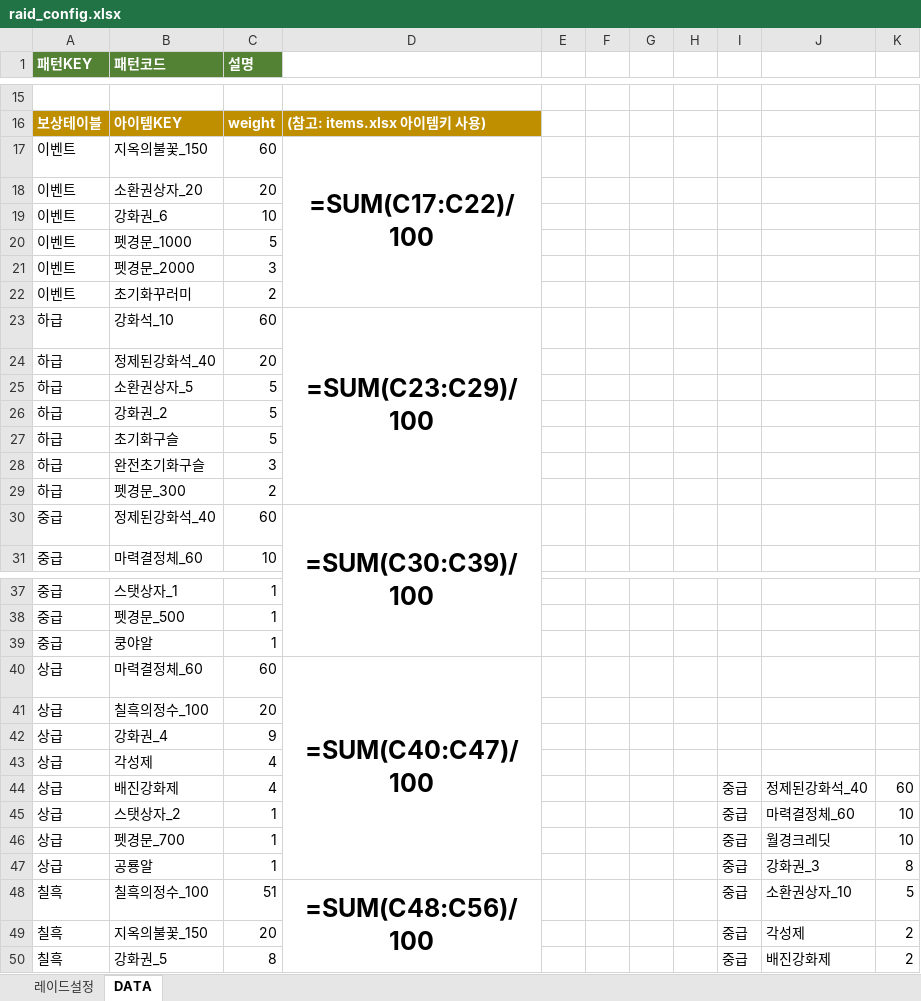
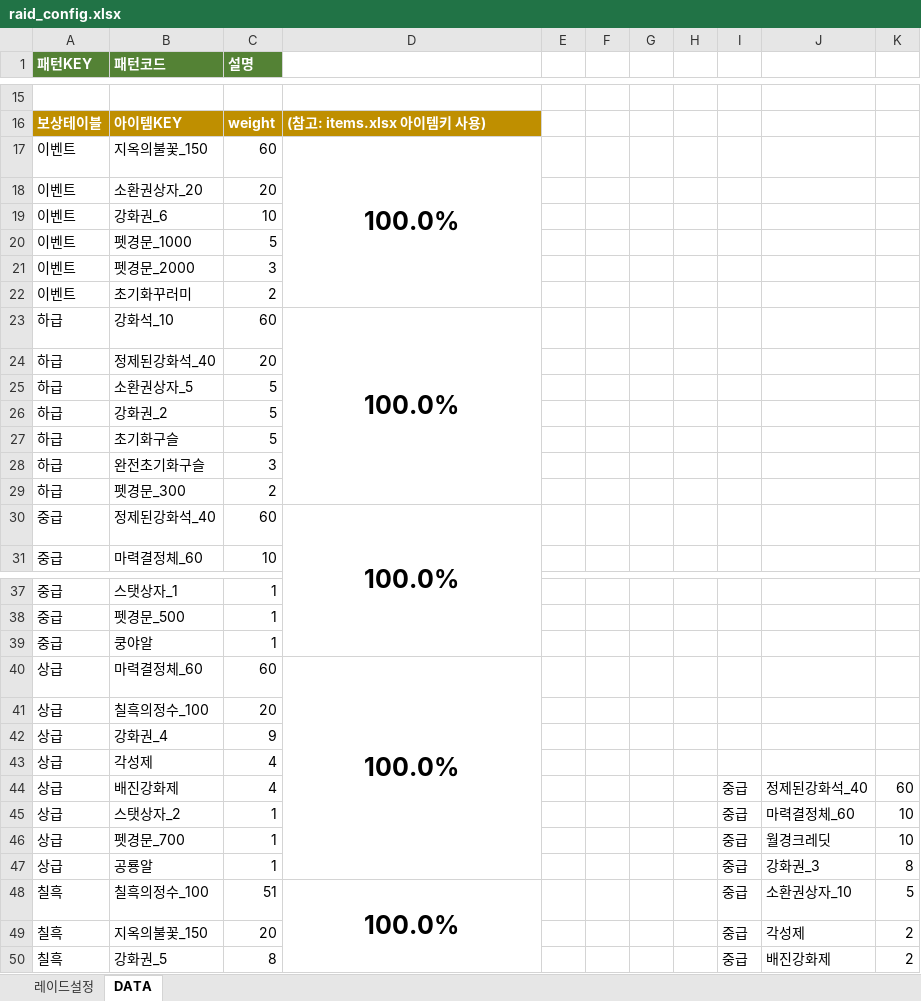
Before and after one commit to asdsa22/gogogo333, an Excel workbook: raid_config.xlsx, sheet DATA, drawn as a sheet; only a part is shown, gaps mark what is left out; values as stored, in another font and other column widths than the file's, no borders; formulas without a stored value are shown as written; the diff covers the shown part only; the diff names each change by its address in the sheet, - before the commit and + after, or states it on an @@ line.

Commit message:
Add files via upload

```diff
--- a/raid_config.xlsx (sheet DATA)
+++ b/raid_config.xlsx (sheet DATA)
-D17: =SUM(C17:C22)/100
+D17: 100.0%
-D23: =SUM(C23:C29)/100
+D23: 100.0%
-D30: =SUM(C30:C39)/100
+D30: 100.0%
-D40: =SUM(C40:C47)/100
+D40: 100.0%
-D48: =SUM(C48:C56)/100
+D48: 100.0%
```
Also changed, not shown: 3 edited cells elsewhere in this sheet, sheet 레이드설정.
